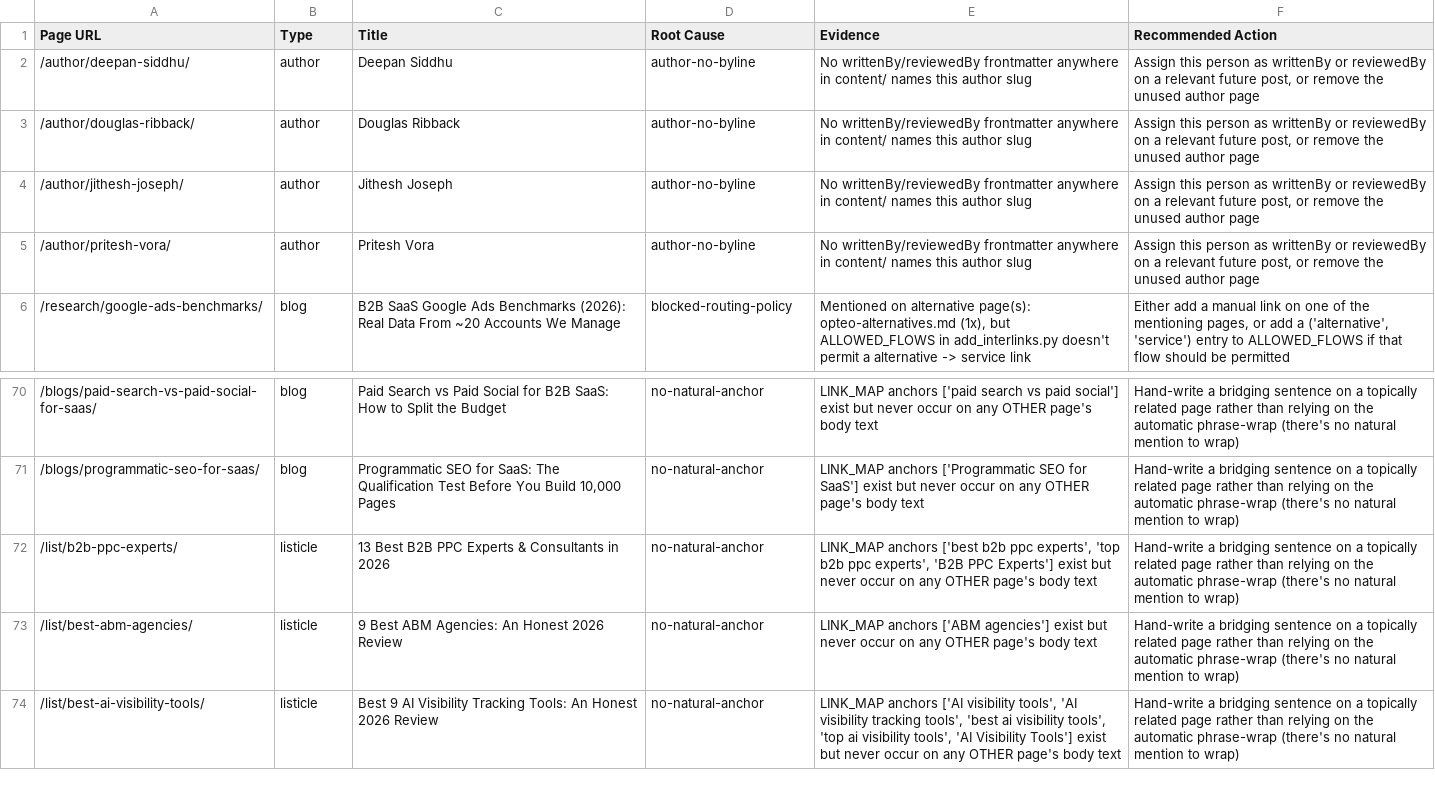
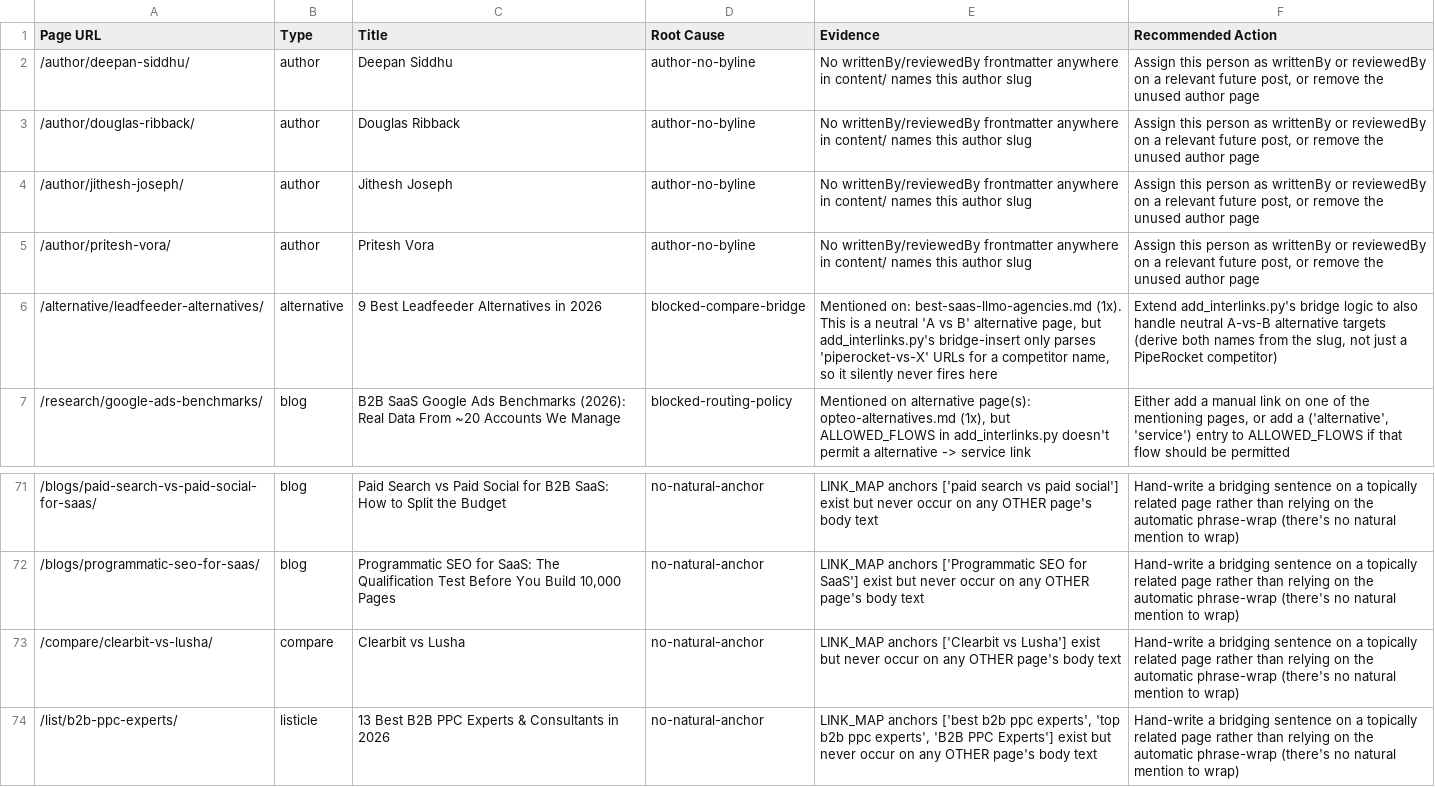
Before and after one commit to OmarSheriffPipeRocket/PipeRocket-Digital-Hugo, a CSV file: audit/orphan_root_cause.csv, drawn as a sheet; only a part is shown, gaps mark what is left out; the shorter side is filled out with more unchanged rows; the diff names each change by its address in the sheet, - before the commit and + after, or states it on an @@ line.

```diff
--- a/audit/orphan_root_cause.csv
+++ b/audit/orphan_root_cause.csv
+row 6: /alternative/leadfeeder-alternatives/ | alternative | 9 Best Leadfeeder Alternatives in 2026 | blocked-compare-bridge | Mentioned on: best-saas-llmo-agencies.md (1x). This is a neutral 'A vs B' alternative page, but add_interlinks.py's bridge-insert only parses 'piperocket-vs-X' URLs for a competitor name, so it silently never fires here | Extend add_interlinks.py's bridge logic to also handle neutral A-vs-B alternative targets (derive both names from the slug, not just a PipeRocket competitor)
+row 73: /compare/clearbit-vs-lusha/ | compare | Clearbit vs Lusha | no-natural-anchor | LINK_MAP anchors ['Clearbit vs Lusha'] exist but never occur on any OTHER page's body text | Hand-write a bridging sentence on a topically related page rather than relying on the automatic phrase-wrap (there's no natural mention to wrap)
```
Also changed, not shown: audit/interlink_full_report_by_page.csv, audit/interlink_full_report_summary.csv, 55 other files.
